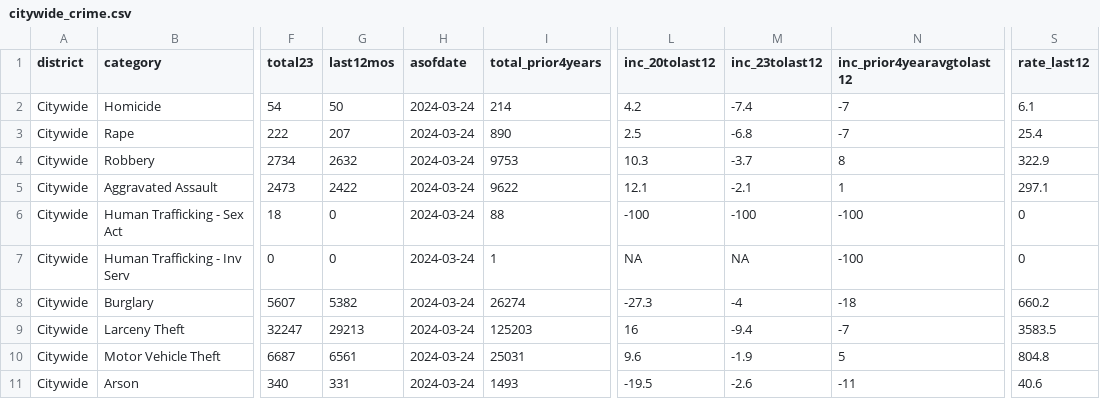
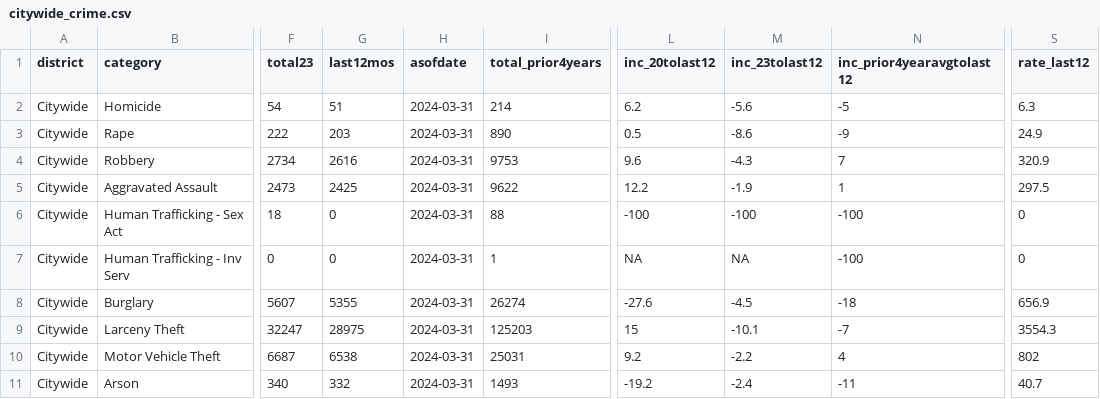
Before and after one commit to abcotvdata/safetytracker_sanfrancisco, a CSV file: data/output/weekly/citywide_crime.csv, drawn as a sheet; only a part is shown, gaps mark what is left out; the diff names each change by its address in the sheet, - before the commit and + after, or states it on an @@ line.

Commit message:
New crime data collected

```diff
--- a/data/output/weekly/citywide_crime.csv
+++ b/data/output/weekly/citywide_crime.csv
-G2 (last12mos): 50
+G2 (last12mos): 51
-H2:H11 (asofdate): 2024-03-24
+H2:H11 (asofdate): 2024-03-31
-L2 (inc_20tolast12): 4.2
+L2 (inc_20tolast12): 6.2
-M2 (inc_23tolast12): -7.4
+M2 (inc_23tolast12): -5.6
-N2 (inc_prior4yearavgtolast12): -7
+N2 (inc_prior4yearavgtolast12): -5
-S2 (rate_last12): 6.1
+S2 (rate_last12): 6.3
-G3 (last12mos): 207
+G3 (last12mos): 203
-L3 (inc_20tolast12): 2.5
+L3 (inc_20tolast12): 0.5
-M3 (inc_23tolast12): -6.8
+M3 (inc_23tolast12): -8.6
-N3 (inc_prior4yearavgtolast12): -7
+N3 (inc_prior4yearavgtolast12): -9
-S3 (rate_last12): 25.4
+S3 (rate_last12): 24.9
-G4 (last12mos): 2632
+G4 (last12mos): 2616
-L4 (inc_20tolast12): 10.3
+L4 (inc_20tolast12): 9.6
-M4 (inc_23tolast12): -3.7
+M4 (inc_23tolast12): -4.3
-N4 (inc_prior4yearavgtolast12): 8
+N4 (inc_prior4yearavgtolast12): 7
-S4 (rate_last12): 322.9
+S4 (rate_last12): 320.9
-G5 (last12mos): 2422
+G5 (last12mos): 2425
-L5 (inc_20tolast12): 12.1
+L5 (inc_20tolast12): 12.2
-M5 (inc_23tolast12): -2.1
+M5 (inc_23tolast12): -1.9
-S5 (rate_last12): 297.1
+S5 (rate_last12): 297.5
-G8 (last12mos): 5382
+G8 (last12mos): 5355
-L8 (inc_20tolast12): -27.3
+L8 (inc_20tolast12): -27.6
-M8 (inc_23tolast12): -4
+M8 (inc_23tolast12): -4.5
-S8 (rate_last12): 660.2
+S8 (rate_last12): 656.9
-G9 (last12mos): 29213
+G9 (last12mos): 28975
-L9 (inc_20tolast12): 16
+L9 (inc_20tolast12): 15
-M9 (inc_23tolast12): -9.4
+M9 (inc_23tolast12): -10.1
-S9 (rate_last12): 3583.5
+S9 (rate_last12): 3554.3
-G10 (last12mos): 6561
+G10 (last12mos): 6538
-L10 (inc_20tolast12): 9.6
+L10 (inc_20tolast12): 9.2
-M10 (inc_23tolast12): -1.9
+M10 (inc_23tolast12): -2.2
-N10 (inc_prior4yearavgtolast12): 5
+N10 (inc_prior4yearavgtolast12): 4
-S10 (rate_last12): 804.8
+S10 (rate_last12): 802
-G11 (last12mos): 331
+G11 (last12mos): 332
-L11 (inc_20tolast12): -19.5
+L11 (inc_20tolast12): -19.2
-M11 (inc_23tolast12): -2.6
+M11 (inc_23tolast12): -2.4
-S11 (rate_last12): 40.6
+S11 (rate_last12): 40.7
```
Also changed, not shown: data/output/yearly/assaults_city.csv, data/output/yearly/autothefts_city.csv, 33 other files.
